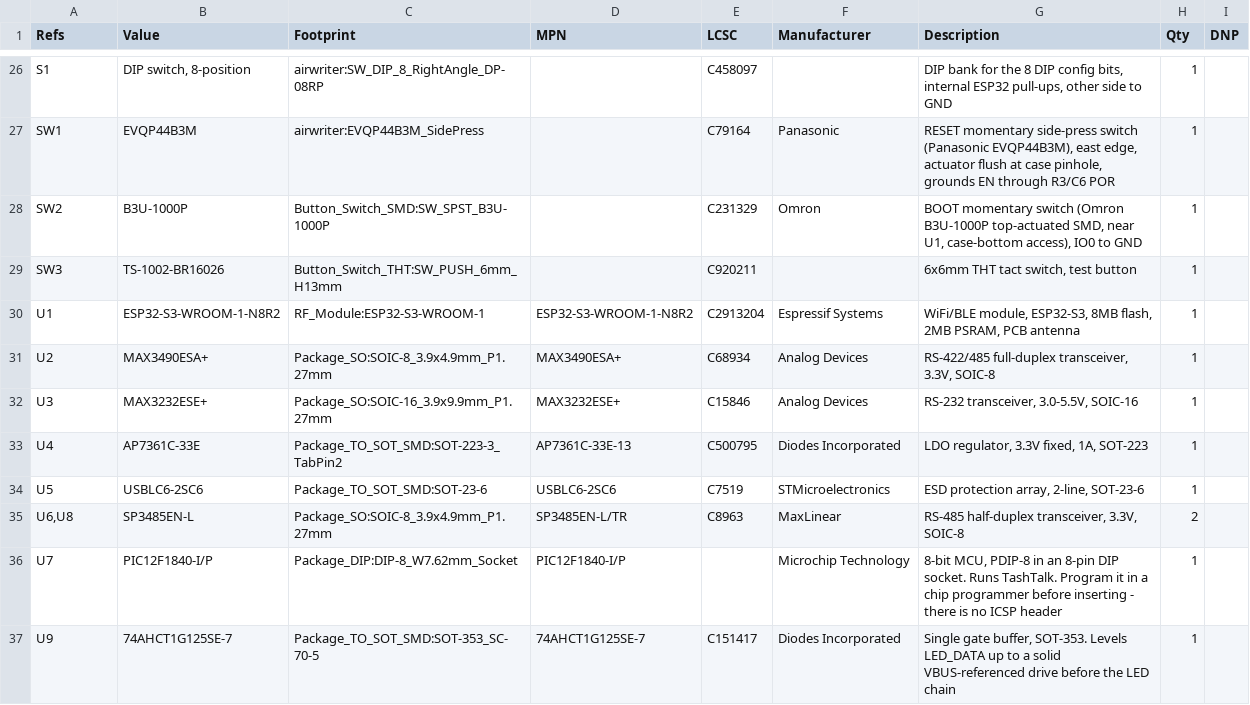
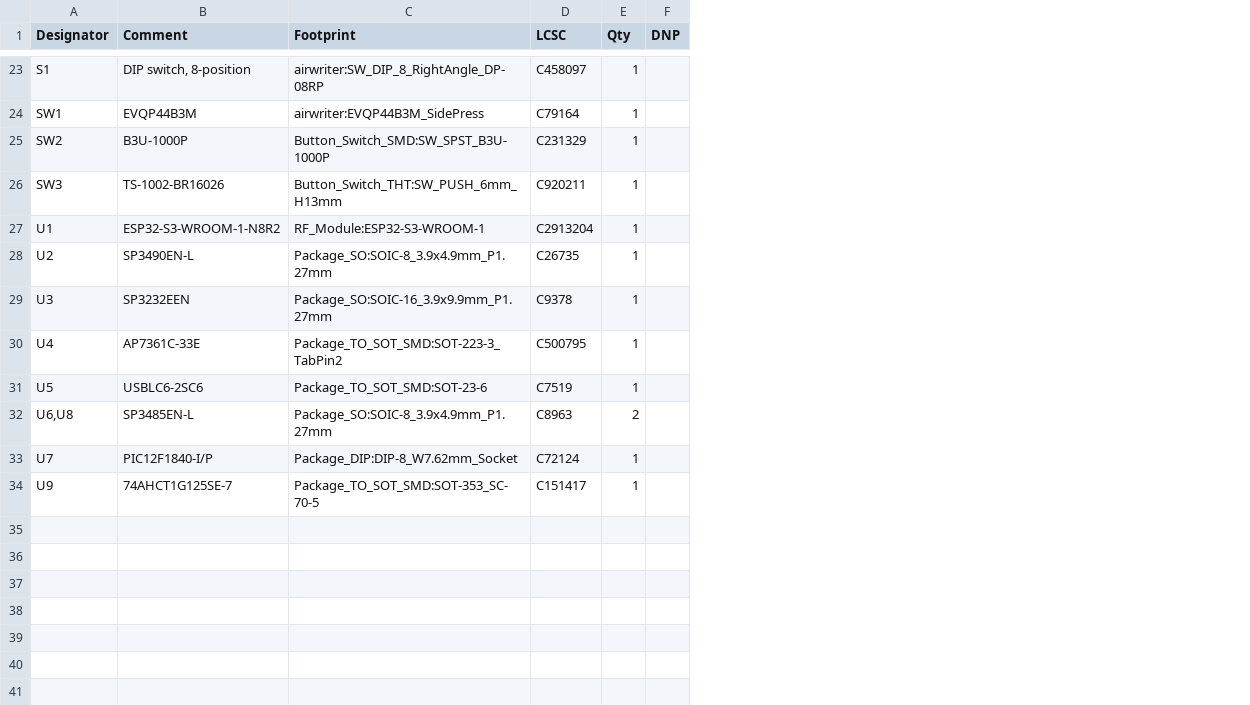
Before and after one commit to wr/airwriter, a CSV file: hardware/airwriter/fab/airwriter-bom.csv, drawn as a sheet; only a part is shown, gaps mark what is left out; removed rows and columns are numbered as before the commit, all else as after; the diff covers the shown part only; the diff names each change by its address in the sheet, - before the commit and + after, or states it on an @@ line.

Commit message:
Fab: regenerate order package after the review rework
BOM now splits R8 (populated) from R9 (DNP) — the regression that would
have left the printer-port shield floating. Every line carries an LCSC
number; production/bom.csv adds PCBWay notes (J2/J4 hand-soldered, U7 gets
the socket only). airwriter-fab.zip is the gerber+drill upload.

```diff
--- a/hardware/airwriter/fab/airwriter-bom.csv
+++ b/hardware/airwriter/fab/airwriter-bom.csv
-column D (MPN), rows 30-37: ESP32-S3-WROOM-1-N8R2 | MAX3490ESA+ | MAX3232ESE+ | AP7361C-33E-13 | USBLC6-2SC6 | SP3485EN-L/TR | PIC12F1840-I/P | 74AHCT1G125SE-7
-column F (Manufacturer), rows 27-37: Panasonic | Omron |  | Espressif Systems | Analog Devices | Analog Devices | Diodes Incorporated | STMicroelectronics | MaxLinear | Microchip Technology | Diodes Incorporated
-column G (Description), rows 26-37: DIP bank for the 8 DIP config bits, internal ESP32 pull-ups, other side to GND | RESET momentary side-press switch (Panasonic EVQP44B3M), east edge, actuator flush at case pinhole, grounds EN through R3/C6 POR | BOOT momentary switch (Omron B3U-1000P top-actuated SMD, near U1, case-bottom access), IO0 to GND | 6x6mm THT tact switch, test button | WiFi/BLE module, ESP32-S3, 8MB flash, 2MB PSRAM, PCB antenna | RS-422/485 full-duplex transceiver, 3.3V, SOIC-8 | RS-232 transceiver, 3.0-5.5V, SOIC-16 | LDO regulator, 3.3V fixed, 1A, SOT-223 | ESD protection array, 2-line, SOT-23-6 | RS-485 half-duplex transceiver, 3.3V, SOIC-8 | 8-bit MCU, PDIP-8 in an 8-pin DIP socket. Runs TashTalk. Program it in a chip programmer before inserting - there is no ICSP header | Single gate buffer, SOT-353. Levels LED_DATA up to a solid VBUS-referenced drive before the LED chain
-A1: Refs
+A1: Designator
-B1: Value
+B1: Comment
-B28 (Comment): MAX3490ESA+
+B28 (Comment): SP3490EN-L
-D28 (LCSC): C68934
+D28 (LCSC): C26735
-B29 (Comment): MAX3232ESE+
+B29 (Comment): SP3232EEN
-D29 (LCSC): C15846
+D29 (LCSC): C9378
-D33 (LCSC): (empty)
+D33 (LCSC): C72124
```
Also changed, not shown: 3 added rows, 6 removed rows and 17 edited cells elsewhere in this file, hardware/airwriter/fab/airwriter-pos.csv, 43 other files.
